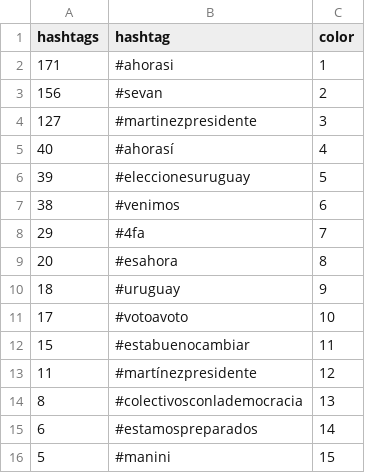
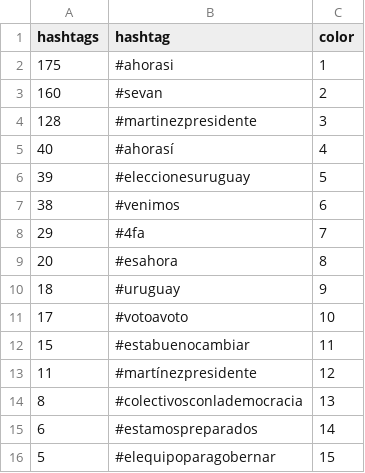
Before and after one commit to verdierdiego/analisis-sentimientos, a CSV file: balotaje/Actualizacion_Graficos/hashtags_balotaje.csv, drawn as a sheet.

```diff
--- a/balotaje/Actualizacion_Graficos/hashtags_balotaje.csv
+++ b/balotaje/Actualizacion_Graficos/hashtags_balotaje.csv
@@ -1,5 +1,5 @@
 hashtags,hashtag,color
-171,#ahorasi,1
-156,#sevan,2
-127,#martinezpresidente,3
+175,#ahorasi,1
+160,#sevan,2
+128,#martinezpresidente,3
 40,#ahorasí,4
@@ -15,2 +15,2 @@ hashtags,hashtag,color
 6,#estamospreparados,14
-5,#manini,15
+5,#elequipoparagobernar,15
```
Also changed, not shown: balotaje/Actualizacion_Graficos/menciones_balotaje.csv, 7 other files.
